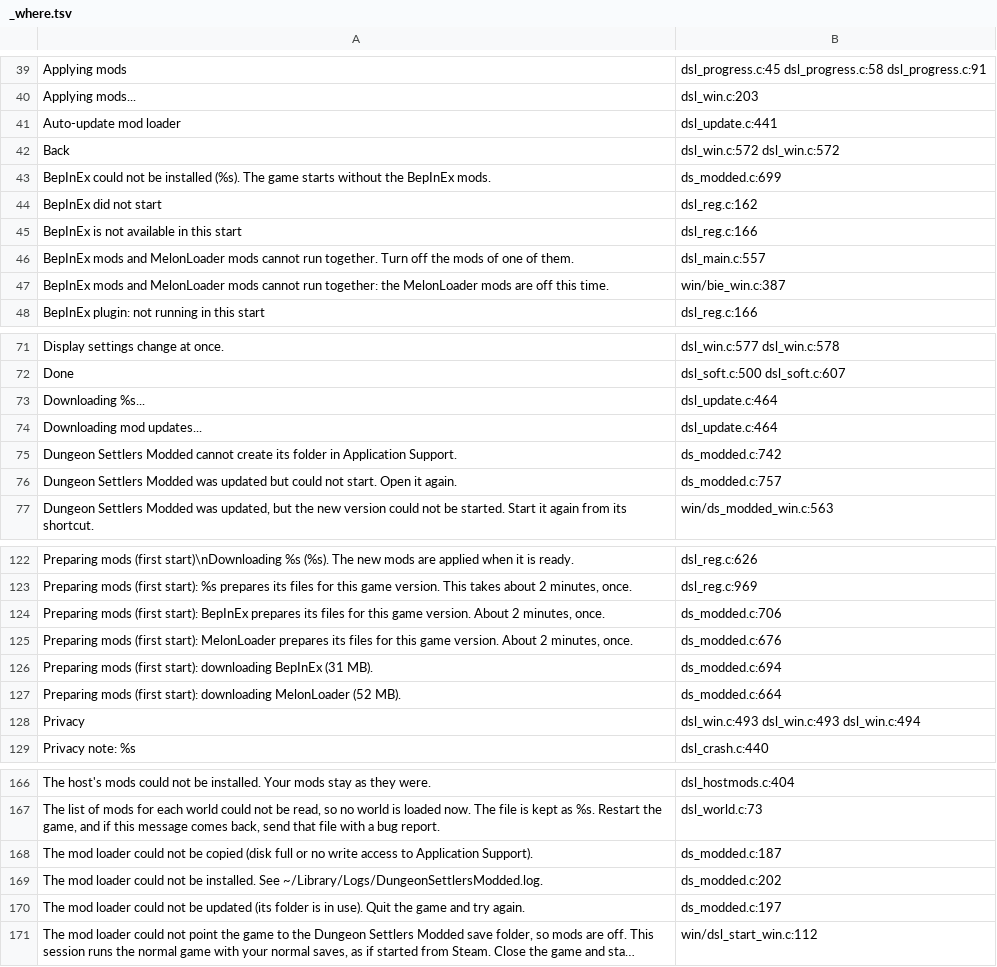
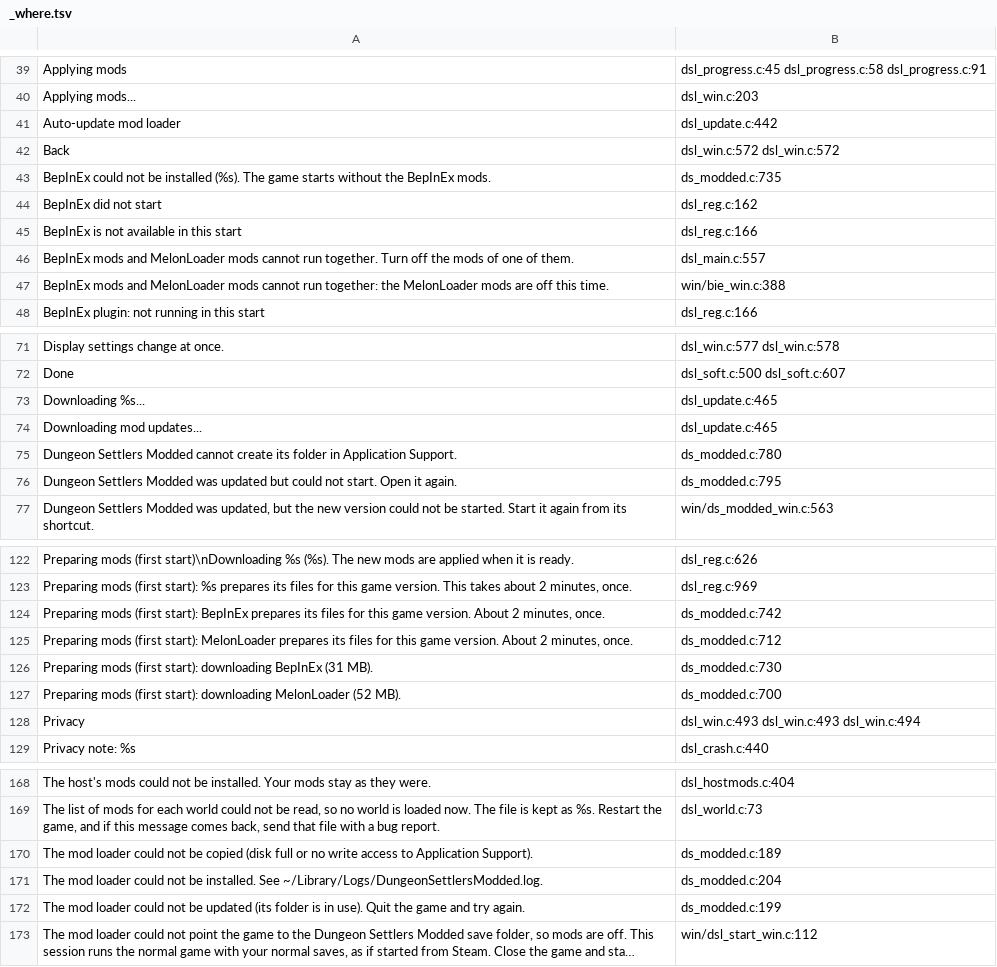
Before and after one commit to AmfiLogos/ds_modloader, a TSV file: loader/lang/_where.tsv, drawn as a sheet; only a part is shown, gaps mark what is left out; long unchanged cells end in …; addresses are those after the commit; the diff covers the shown part only; the diff names each change by its address in the sheet, - before the commit and + after, or states it on an @@ line.

```diff
--- a/loader/lang/_where.tsv
+++ b/loader/lang/_where.tsv
-B41: dsl_update.c:441
+B41: dsl_update.c:442
-B43: ds_modded.c:699
+B43: ds_modded.c:735
-B47: win/bie_win.c:387
+B47: win/bie_win.c:388
-B73:B74: dsl_update.c:464
+B73:B74: dsl_update.c:465
-B75: ds_modded.c:742
+B75: ds_modded.c:780
-B76: ds_modded.c:757
+B76: ds_modded.c:795
-B124: ds_modded.c:706
+B124: ds_modded.c:742
-B125: ds_modded.c:676
+B125: ds_modded.c:712
-B126: ds_modded.c:694
+B126: ds_modded.c:730
-B127: ds_modded.c:664
+B127: ds_modded.c:700
-B170: ds_modded.c:187
+B170: ds_modded.c:189
-B171: ds_modded.c:202
+B171: ds_modded.c:204
-B172: ds_modded.c:197
+B172: ds_modded.c:199
```
Also changed, not shown: 2 added rows and 22 edited cells elsewhere in this file, 14 other files.
